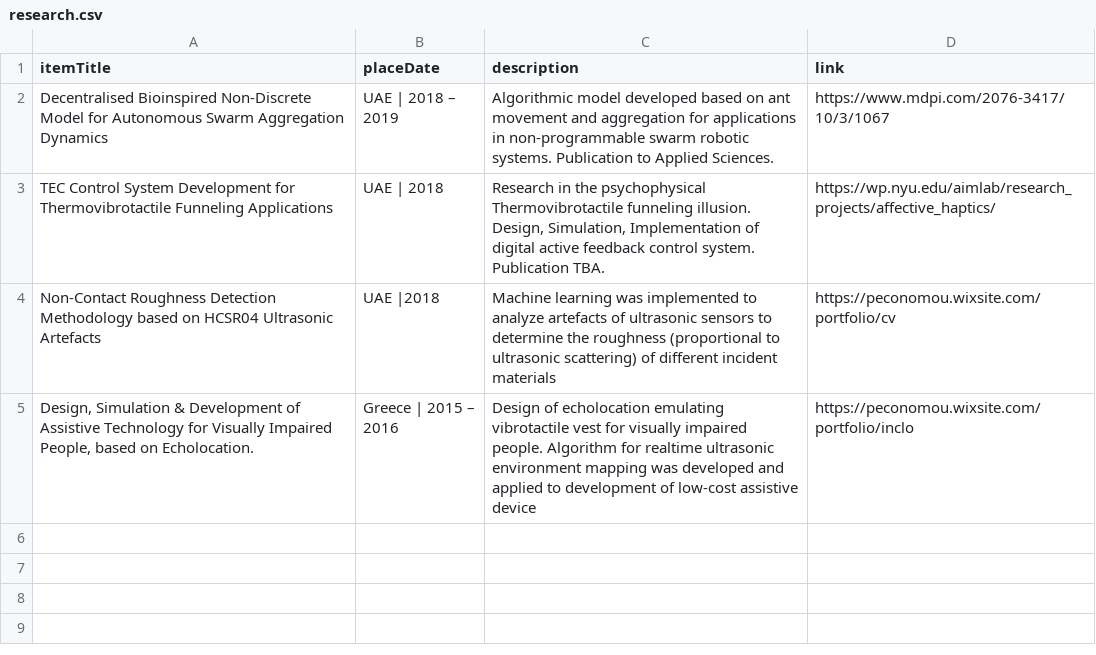
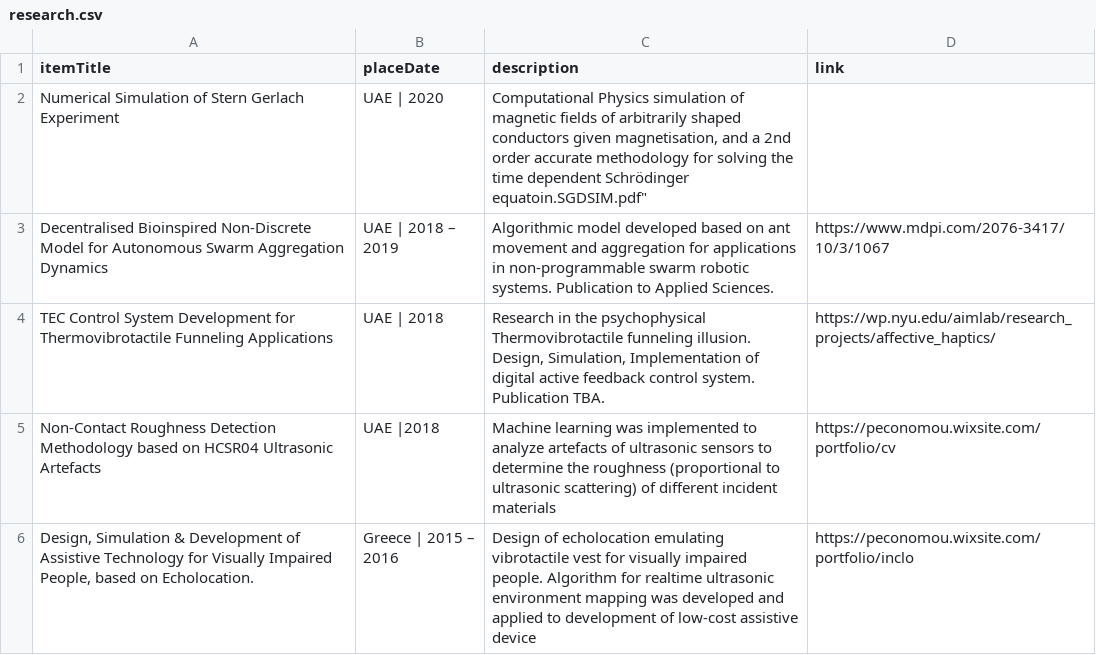
Before and after one commit to PanosEconomou/CV, a CSV file: DB/research.csv, drawn as a sheet; the diff names each change by its address in the sheet, - before the commit and + after, or states it on an @@ line.

```diff
--- a/DB/research.csv
+++ b/DB/research.csv
+row 2: Numerical Simulation of Stern Gerlach Experiment | UAE | 2020 | Computational Physics simulation of magnetic fields of arbitrarily shaped conductors given magnetisation, and a 2nd order accurate methodology for solving the time dependent Schrödinger equatoin.SGDSIM.pdf"
```
Also changed, not shown: 1 other file.
